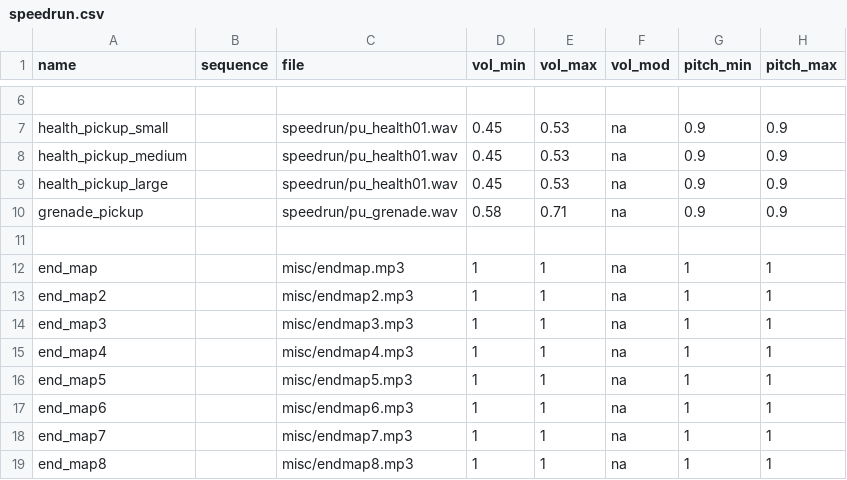
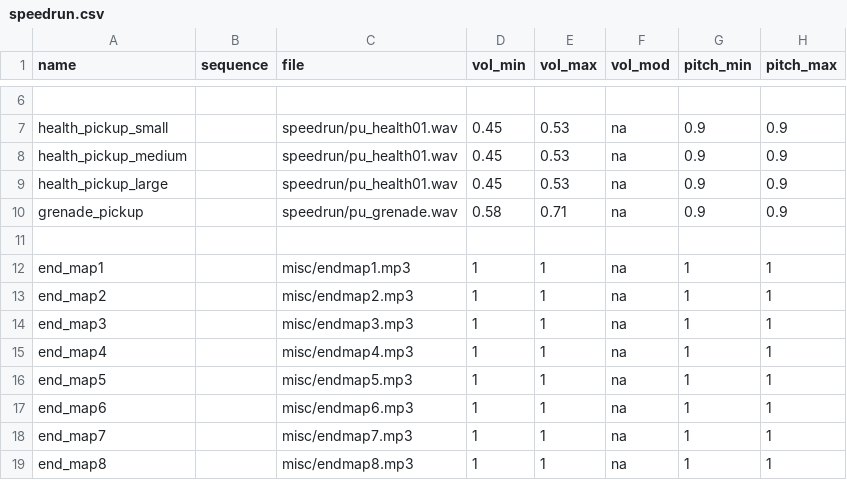
Before and after one commit to Iswenzz/SR-Core, a CSV file: assets/soundaliases/speedrun.csv, drawn as a sheet; only a part is shown, gaps mark what is left out; the diff names each change by its address in the sheet, - before the commit and + after, or states it on an @@ line.

```diff
--- a/assets/soundaliases/speedrun.csv
+++ b/assets/soundaliases/speedrun.csv
-A12 (name): end_map
+A12 (name): end_map1
-C12 (file): misc/endmap.mp3
+C12 (file): misc/endmap1.mp3
```
Also changed, not shown: 3 other files.
